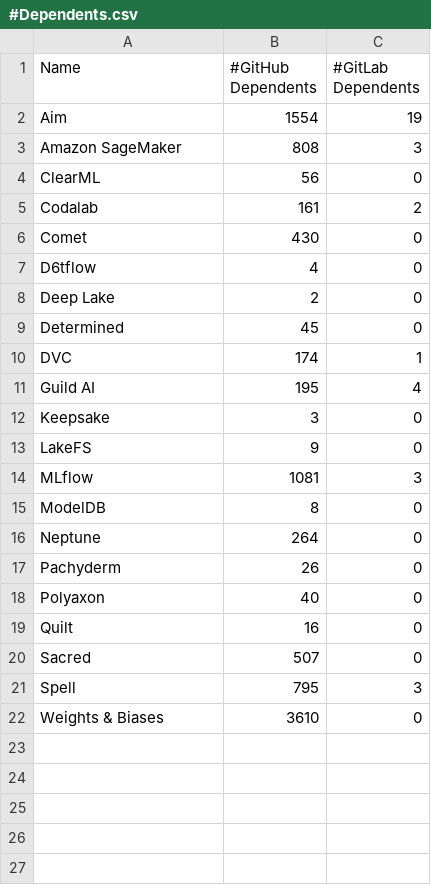
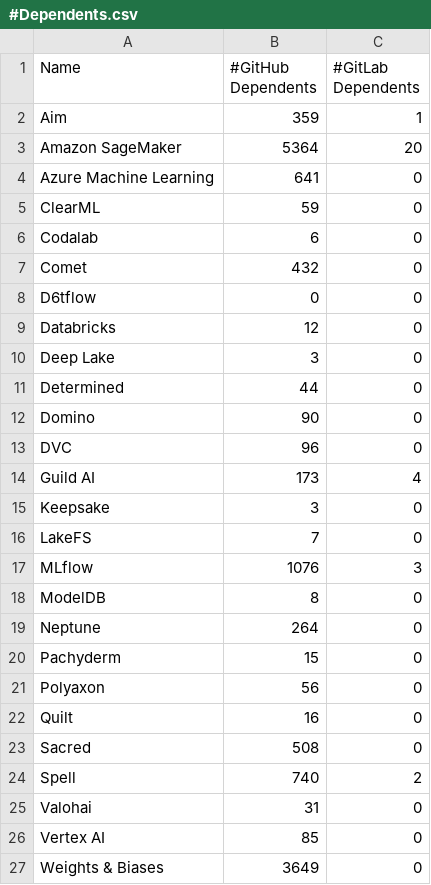
Before and after one commit to zhimin-z/MSR-Asset-Management, a CSV file: Dataset/Tool/#Dependents.csv, drawn as a sheet.

Commit message:
add new tools

```diff
--- a/Dataset/Tool/#Dependents.csv
+++ b/Dataset/Tool/#Dependents.csv
@@ -1,22 +1,27 @@
 Name,#GitHub Dependents,#GitLab Dependents
-Aim,1554,19
-Amazon SageMaker,808,3
-ClearML,56,0
-Codalab,161,2
-Comet,430,0
-D6tflow,4,0
-Deep Lake,2,0
-Determined,45,0
-DVC,174,1
-Guild AI,195,4
+Aim,359,1
+Amazon SageMaker,5364,20
+Azure Machine Learning,641,0
+ClearML,59,0
+Codalab,6,0
+Comet,432,0
+D6tflow,0,0
+Databricks,12,0
+Deep Lake,3,0
+Determined,44,0
+Domino,90,0
+DVC,96,0
+Guild AI,173,4
 Keepsake,3,0
-LakeFS,9,0
-MLflow,1081,3
+LakeFS,7,0
+MLflow,1076,3
 ModelDB,8,0
 Neptune,264,0
-Pachyderm,26,0
-Polyaxon,40,0
+Pachyderm,15,0
+Polyaxon,56,0
 Quilt,16,0
-Sacred,507,0
-Spell,795,3
-Weights & Biases,3610,0
+Sacred,508,0
+Spell,740,2
+Valohai,31,0
+Vertex AI,85,0
+Weights & Biases,3649,0
```
Also changed, not shown: 29 other files.
